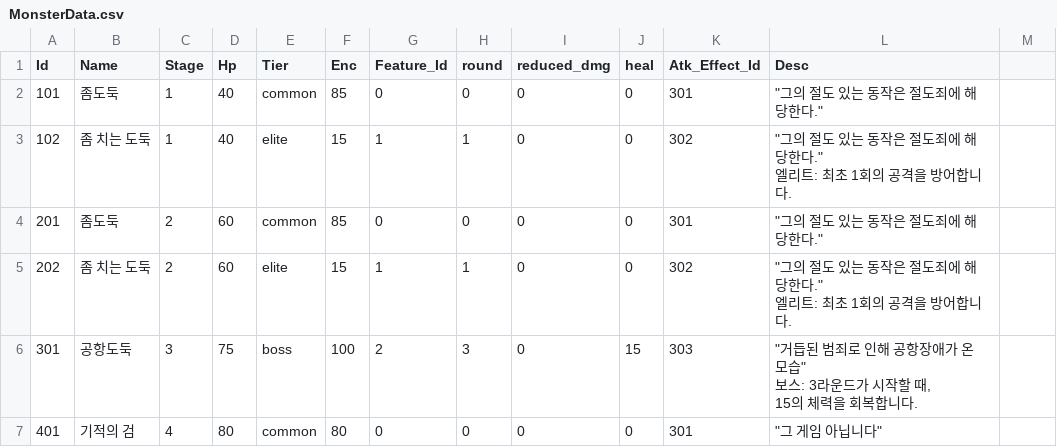
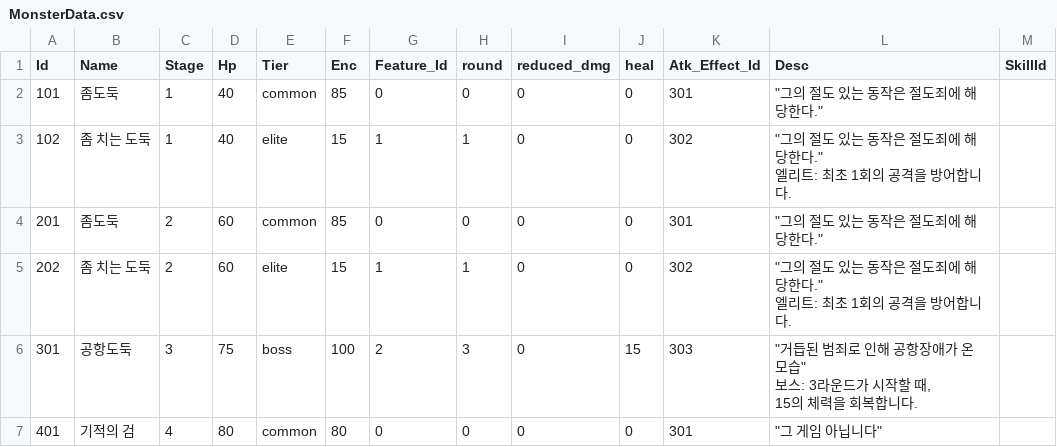
Before and after one commit to qkrkwl6666/Domhwang_Char, a CSV file: Assets/Resources/DataTable/MonsterData.csv, drawn as a sheet; only a part is shown; the diff names each change by its address in the sheet, - before the commit and + after, or states it on an @@ line.

```diff
--- a/Assets/Resources/DataTable/MonsterData.csv
+++ b/Assets/Resources/DataTable/MonsterData.csv
-M1: (empty)
+M1: SkillId
```
Also changed, not shown: 14 other files.
